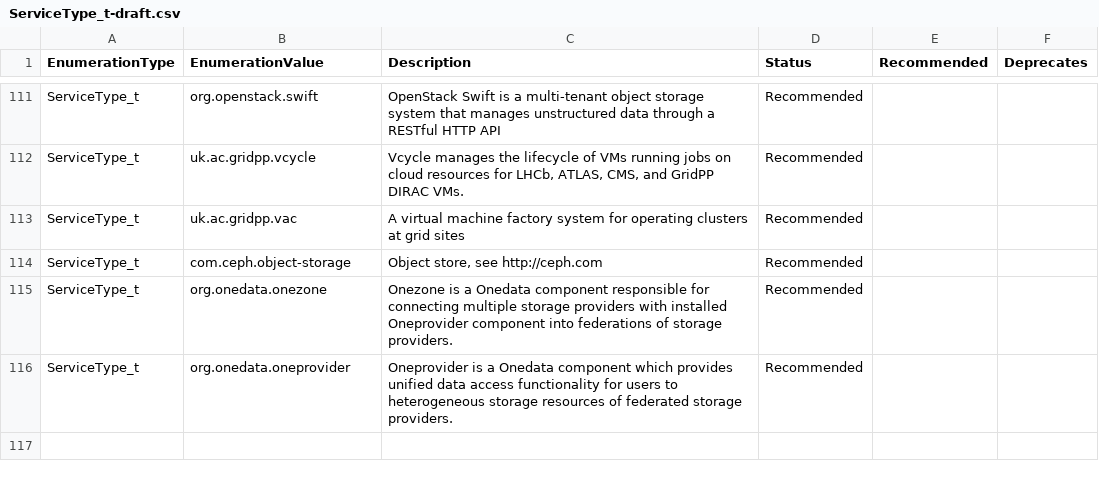
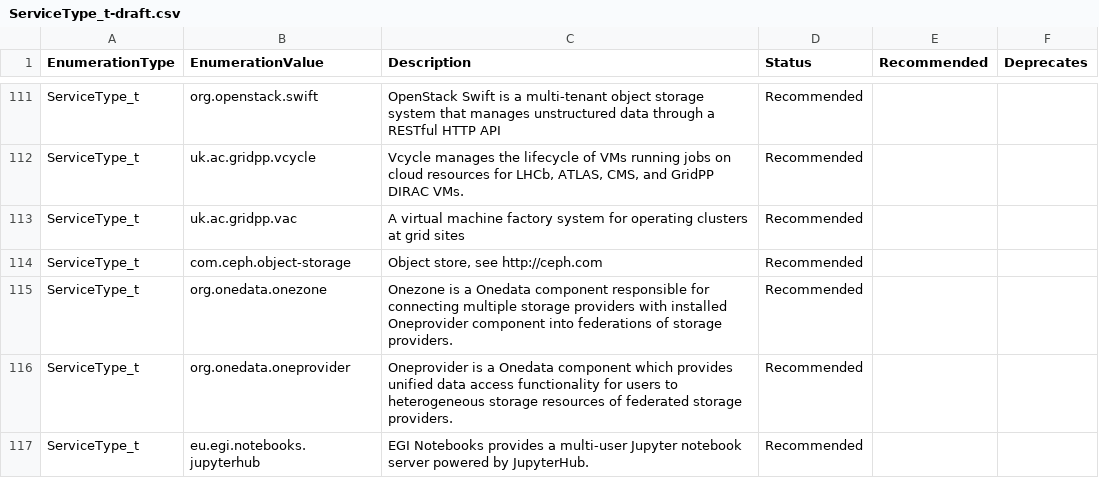
Before and after one commit to RoseECooper/Enumerations, a CSV file: ServiceType_t-draft.csv, drawn as a sheet; only a part is shown, gaps mark what is left out; the diff names each change by its address in the sheet, - before the commit and + after, or states it on an @@ line.

Commit message:
Addition of eu.egi.notebooks.jupyterhub Service type
- as it has recently been added to the GOCDB

```diff
--- a/ServiceType_t-draft.csv
+++ b/ServiceType_t-draft.csv
+row 117: ServiceType_t | eu.egi.notebooks.jupyterhub | EGI Notebooks provides a multi-user Jupyter notebook server powered by JupyterHub. | Recommended
```
Also changed, not shown: ServiceType_t.csv.
